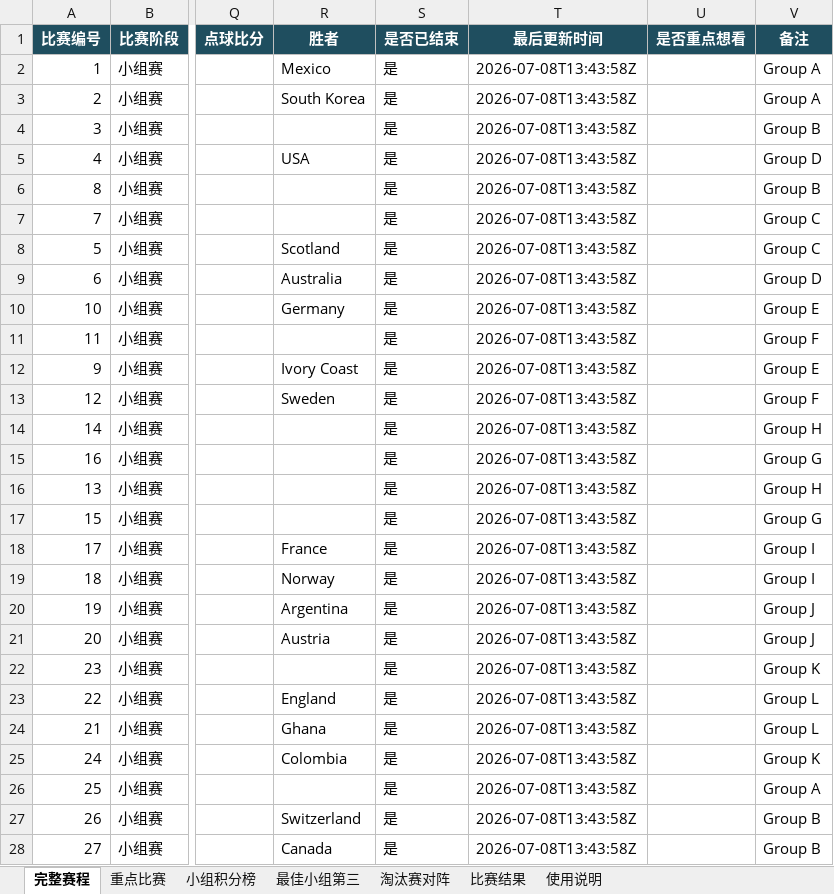
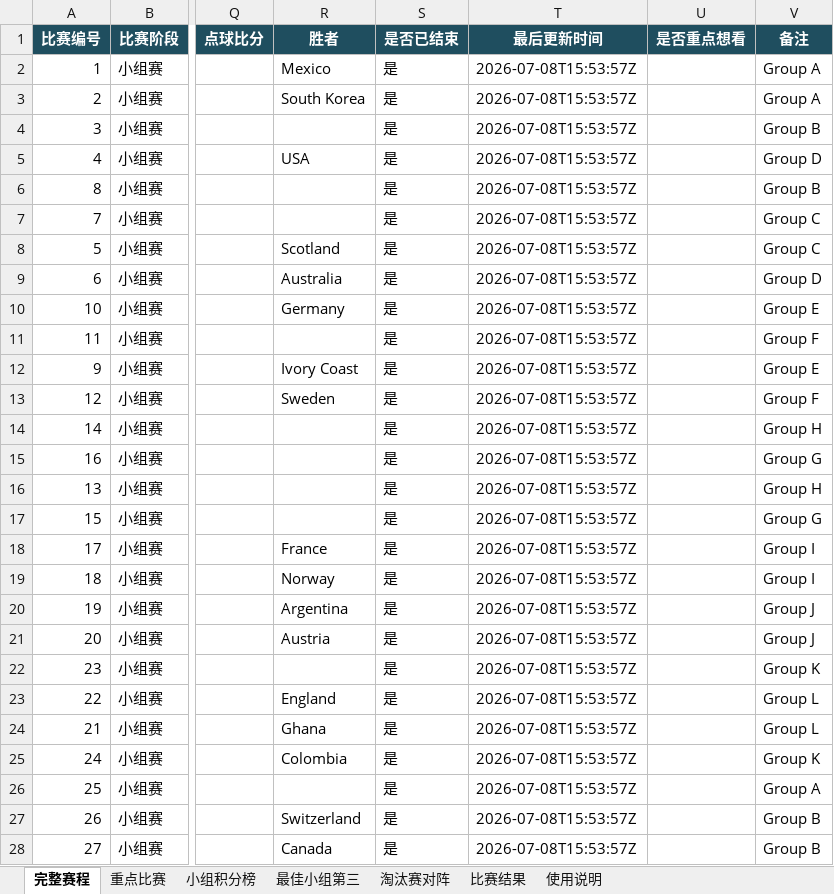
Before and after one commit to zhaojinwen2023-oss/World-Cup-2026, an Excel workbook: worldcup-schedule/output/worldcup_2026_schedule.xlsx, sheet 完整赛程, drawn as a sheet; only a part is shown, gaps mark what is left out; values as stored, in another font and other column widths than the file's, no borders; table styles not drawn; the diff covers the shown part only; the diff names each change by its address in the sheet, - before the commit and + after, or states it on an @@ line.

```diff
--- a/worldcup-schedule/output/worldcup_2026_schedule.xlsx (sheet 完整赛程)
+++ b/worldcup-schedule/output/worldcup_2026_schedule.xlsx (sheet 完整赛程)
-T2:T28 (最后更新时间): 2026-07-08T13:43:58Z
+T2:T28 (最后更新时间): 2026-07-08T15:53:57Z
```
Also changed, not shown: 70 edited cells elsewhere in this sheet, sheet 比赛结果, sheet 使用说明, 6 other files.
